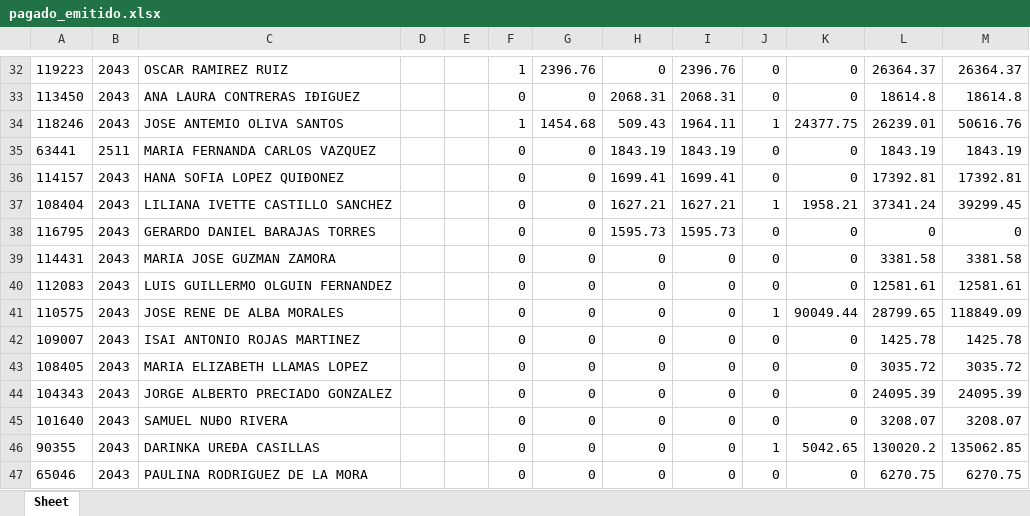
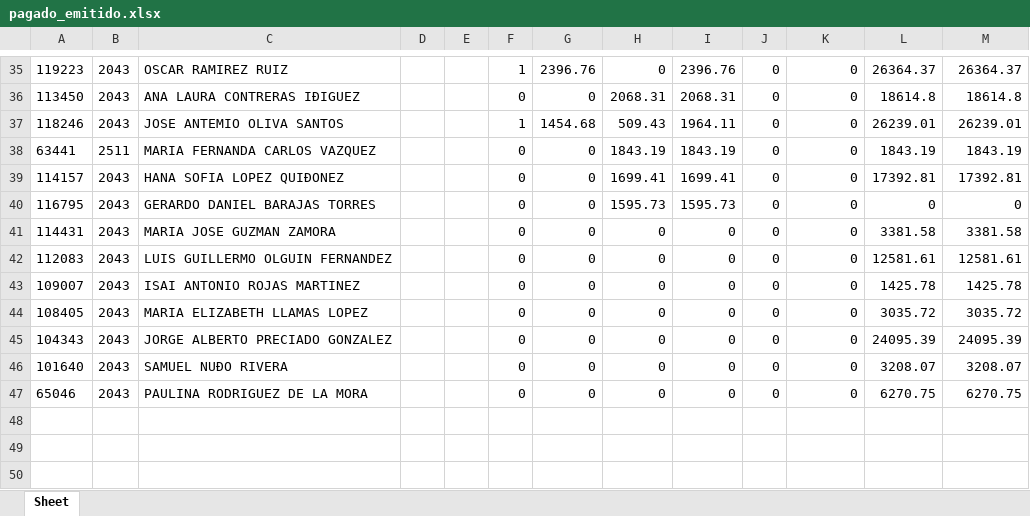
Before and after one commit to davalosdiego833/paneldecampanas, an Excel workbook: administrador/pagado_emitidido/pagado_emitido.xlsx, sheet Sheet, drawn as a sheet; only a part is shown, gaps mark what is left out; values as stored, in another font and other column widths than the file's, no borders; removed rows and columns are numbered as before the commit, all else as after; the diff covers the shown part only; the diff names each change by its address in the sheet, - before the commit and + after, or states it on an @@ line.

```diff
--- a/administrador/pagado_emitidido/pagado_emitido.xlsx (sheet Sheet)
+++ b/administrador/pagado_emitidido/pagado_emitido.xlsx (sheet Sheet)
-J37: 1
+J37: 0
-K37: 24377.75
+K37: 0
-M37: 50616.76
+M37: 26239.01
-row 37: 108404 | 2043 | LILIANA IVETTE CASTILLO SANCHEZ |  |  | 0 | 0 | 1627.21 | 1627.21 | 1 | 1958.21 | 37341.24 | 39299.45
-row 41: 110575 | 2043 | JOSE RENE DE ALBA MORALES |  |  | 0 | 0 | 0 | 0 | 1 | 90049.44 | 28799.65 | 118849.09
-row 46: 90355 | 2043 | DARINKA UREÐA CASILLAS |  |  | 0 | 0 | 0 | 0 | 1 | 5042.65 | 130020.2 | 135062.85
```
Also changed, not shown: 9 added rows, 6 removed rows and 15 edited cells elsewhere in this sheet, VENTAS_MENSUALES/VENTAS MENSUALES.xlsx, administrador/pagado_emitido/pagado_emitido.xlsx, 3 other files.
